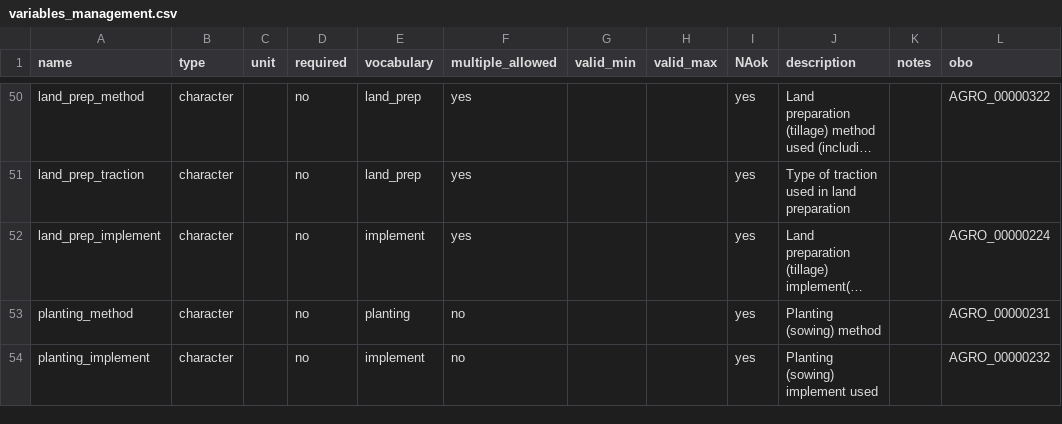
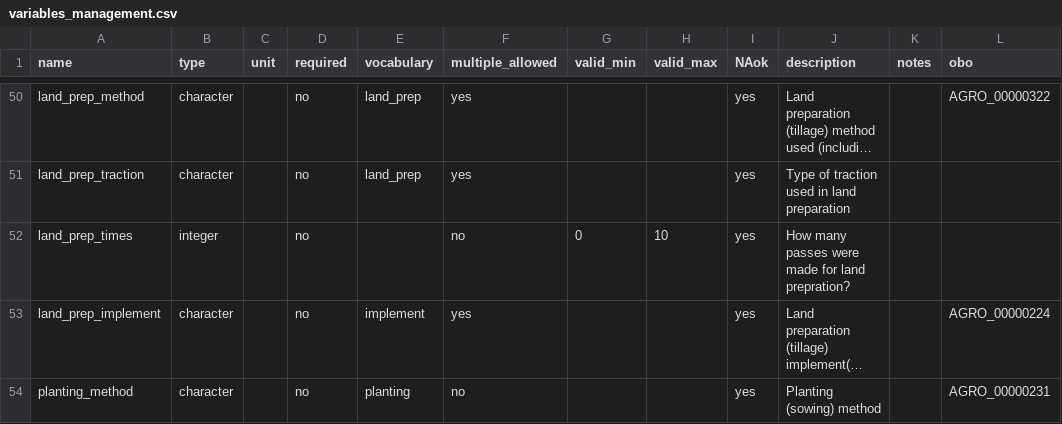
Before and after one commit to controvoc/terminag, a CSV file: variables/variables_management.csv, drawn as a sheet; only a part is shown, gaps mark what is left out; the shorter side is filled out with more unchanged rows; long unchanged cells end in …; the diff names each change by its address in the sheet, - before the commit and + after, or states it on an @@ line.

```diff
--- a/variables/variables_management.csv
+++ b/variables/variables_management.csv
+row 52: land_prep_times | integer |  | no |  | no | 0 | 10 | yes | How many passes were made for land prepration?
```
